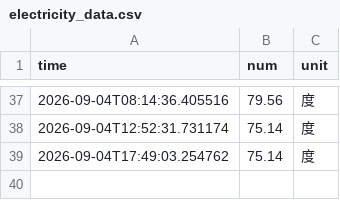
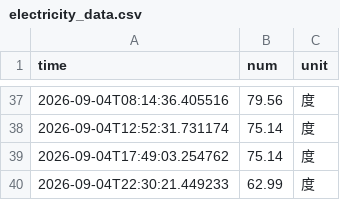
Before and after one commit to Lilacblast/nju_electric_monitor, a CSV file: data/electricity_data.csv, drawn as a sheet; only a part is shown, gaps mark what is left out; the diff names each change by its address in the sheet, - before the commit and + after, or states it on an @@ line.

```diff
--- a/data/electricity_data.csv
+++ b/data/electricity_data.csv
+row 40: 2026-09-04T22:30:21.449233 | 62.99 | 度
```
Also changed, not shown: 4 other files.
